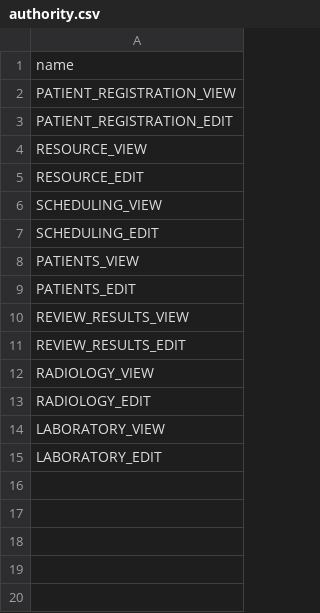
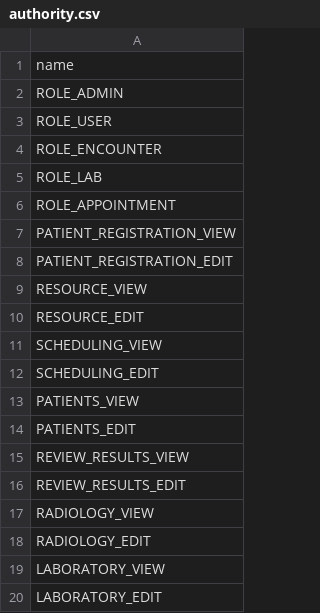
Before and after one commit to dazzle-tech/dazzle-asklepios-gateway, a CSV file: src/main/resources/config/liquibase/data/authority.csv, drawn as a sheet; the diff names each change by its address in the sheet, - before the commit and + after, or states it on an @@ line.

Commit message:
auth data

```diff
--- a/src/main/resources/config/liquibase/data/authority.csv
+++ b/src/main/resources/config/liquibase/data/authority.csv
+row 2: ROLE_ADMIN
+row 3: ROLE_USER
+row 4: ROLE_ENCOUNTER
+row 5: ROLE_LAB
+row 6: ROLE_APPOINTMENT
```
